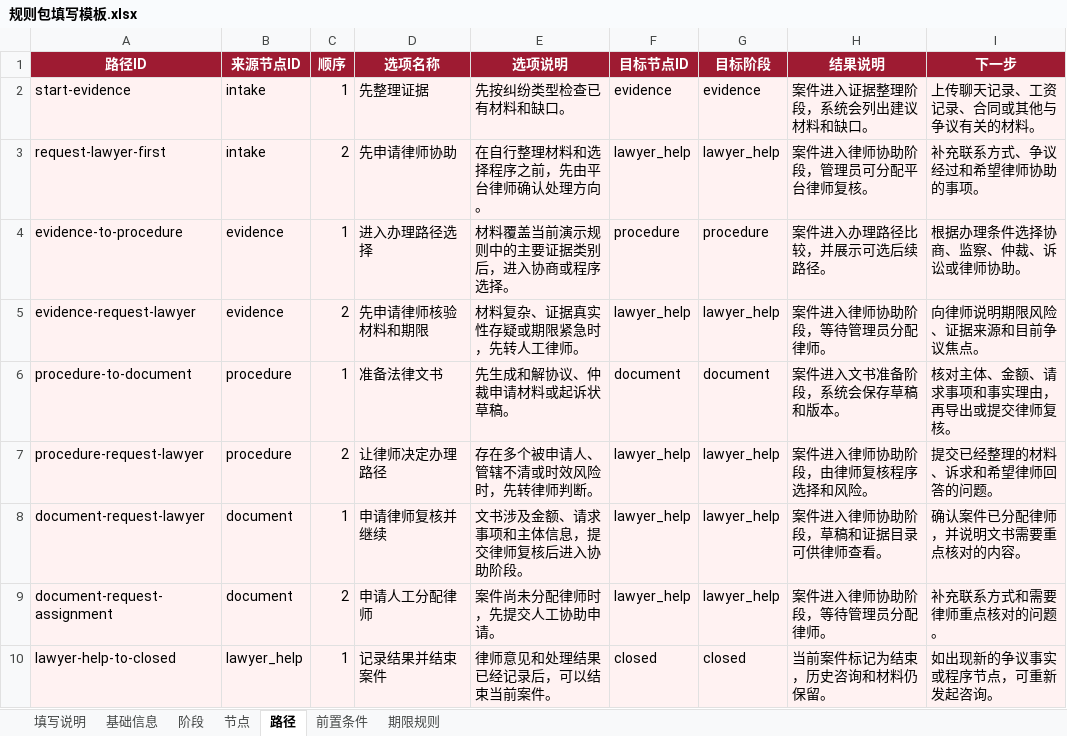
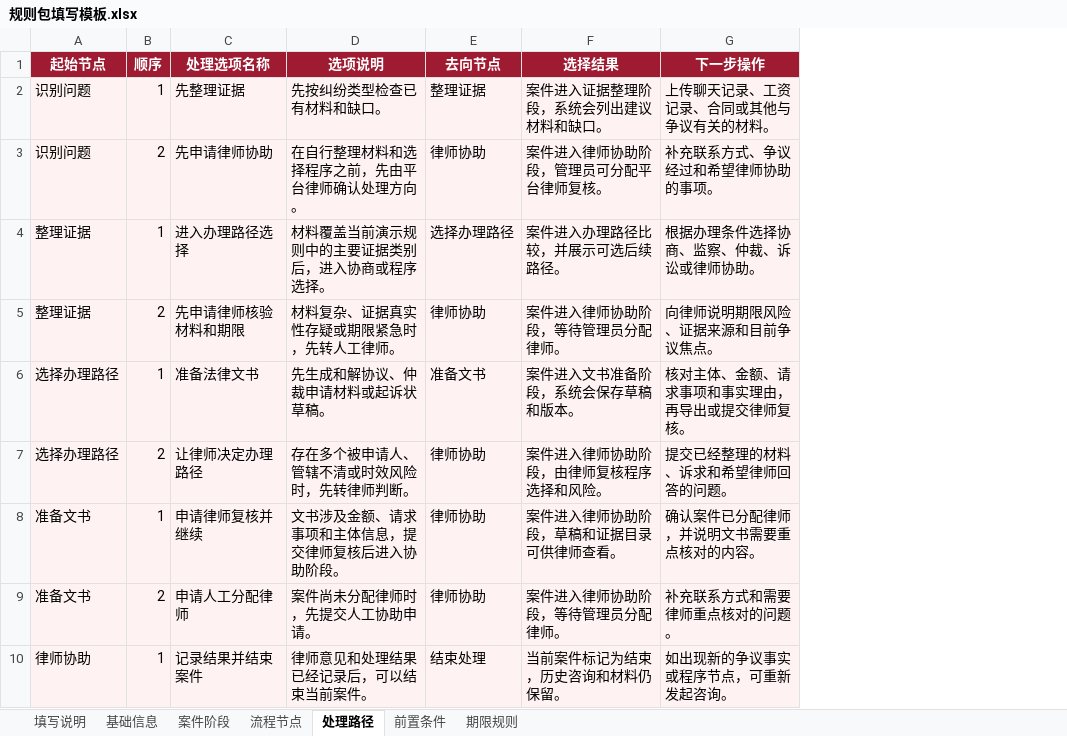
Before and after one commit to YouZi251105/Labor-Intelligence-Agent-New, an Excel workbook: docs/templates/规则包填写模板.xlsx, sheet 处理路径, drawn as a sheet; values as stored, in another font and other column widths than the file's, no borders; removed rows and columns are numbered as before the commit, all else as after; the diff names each change by its address in the sheet, - before the commit and + after, or states it on an @@ line.

Commit message:
feat: add human-first rule package authoring and review

```diff
--- a/docs/templates/规则包填写模板.xlsx (sheet 处理路径)
+++ b/docs/templates/规则包填写模板.xlsx (sheet 处理路径)
-sheet tab: 阶段
+sheet tab: 案件阶段
-sheet tab: 节点
+sheet tab: 流程节点
-sheet tab: 路径
+sheet tab: 处理路径
-column A (路径ID), rows 2-10: start-evidence | request-lawyer-first | evidence-to-procedure | evidence-request-lawyer | procedure-to-document | procedure-request-lawyer | document-request-lawyer | document-request-assignment | lawyer-help-to-closed
-column B (来源节点ID), rows 2-10: intake | intake | evidence | evidence | procedure | procedure | document | document | lawyer_help
+column A (起始节点), rows 2-10: 识别问题 | 识别问题 | 整理证据 | 整理证据 | 选择办理路径 | 选择办理路径 | 准备文书 | 准备文书 | 律师协助
-column F (目标节点ID), rows 2-10: evidence | lawyer_help | procedure | lawyer_help | document | lawyer_help | lawyer_help | lawyer_help | closed
-column G (目标阶段), rows 2-10: evidence | lawyer_help | procedure | lawyer_help | document | lawyer_help | lawyer_help | lawyer_help | closed
+column E (去向节点), rows 2-10: 整理证据 | 律师协助 | 选择办理路径 | 律师协助 | 准备文书 | 律师协助 | 律师协助 | 律师协助 | 结束处理
-C1: 选项名称
+C1: 处理选项名称
-F1: 结果说明
+F1: 选择结果
-G1: 下一步
+G1: 下一步操作
```
Also changed, not shown: sheet 基础信息, sheet 流程节点, sheet 填写说明, sheet 期限规则, sheet 前置条件, sheet 案件阶段, 35 other files.
